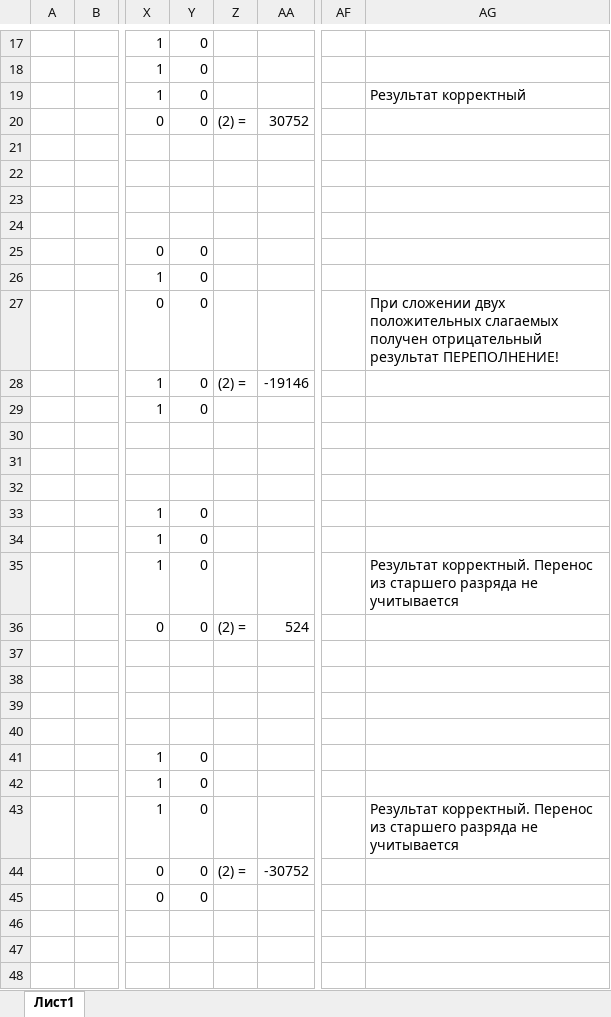
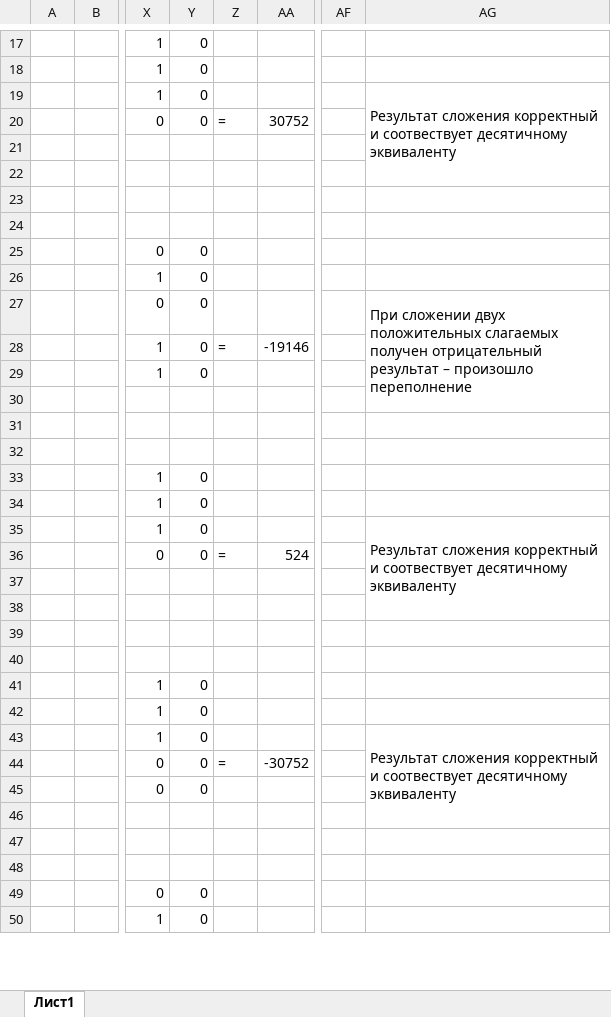
Before and after one commit to DaniilRen/ITMO-labs, an Excel workbook: Informatics/Lab5/task.xlsm, sheet Лист1, drawn as a sheet; only a part is shown, gaps mark what is left out; the shorter side is filled out with more unchanged rows; values as stored, in another font and other column widths than the file's, no cell formats; conditional formats not drawn; the diff covers the shown part only; the diff names each change by its address in the sheet, - before the commit and + after, or states it on an @@ line.

```diff
--- a/Informatics/Lab5/task.xlsm (sheet Лист1)
+++ b/Informatics/Lab5/task.xlsm (sheet Лист1)
-AG19: Результат корректный
+AG19: Результат сложения корректный и соотвествует десятичному эквиваленту
+AG19:AG22 merged
-Z20: (2) =
+Z20: =
-AG27: …отрицательный результат ПЕРЕПОЛНЕНИЕ!
+AG27: …отрицательный результат – произошло переполнение
+AG27:AG30 merged
-Z28: (2) =
+Z28: =
-AG35: Результат корректный. Перенос из старшего разряда не учитывается
+AG35: Результат сложения корректный и соотвествует десятичному эквиваленту
+AG35:AG38 merged
-Z36: (2) =
+Z36: =
-AG43: Результат корректный. Перенос из старшего разряда не учитывается
+AG43: Результат сложения корректный и соотвествует десятичному эквиваленту
+AG43:AG46 merged
-Z44: (2) =
+Z44: =
```
Also changed, not shown: 10 edited cells and merged cells elsewhere in this sheet, cell formats, formulas that keep their value, 54 other files.
